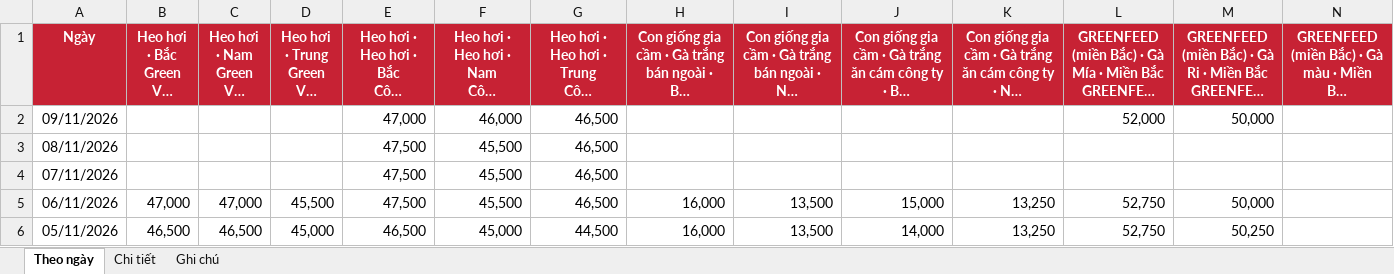
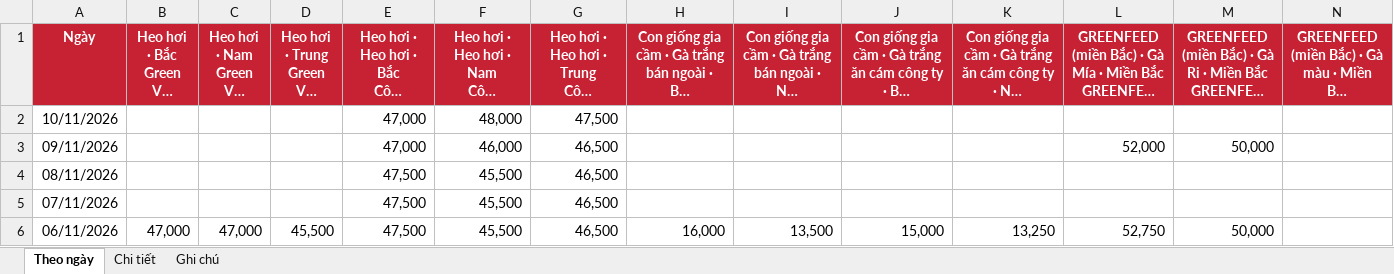
Before and after one commit to thuantran1268/farmcalc, an Excel workbook: data/gia-thi-truong.xlsx, sheet Theo ngày, drawn as a sheet; only a part is shown; the shorter side is filled out with more unchanged rows; long unchanged cells end in …; values as stored, in another font and other column widths than the file's, no borders; rows hold the shown columns only; the diff names each change by its address in the sheet, - before the commit and + after, or states it on an @@ line.

```diff
--- a/data/gia-thi-truong.xlsx (sheet Theo ngày)
+++ b/data/gia-thi-truong.xlsx (sheet Theo ngày)
+row 2: 10/11/2026 |  |  |  | 47,000 | 48,000 | 47,500
```
Also changed, not shown: sheet Chi tiết, sheet Ghi chú, 1 other file.
